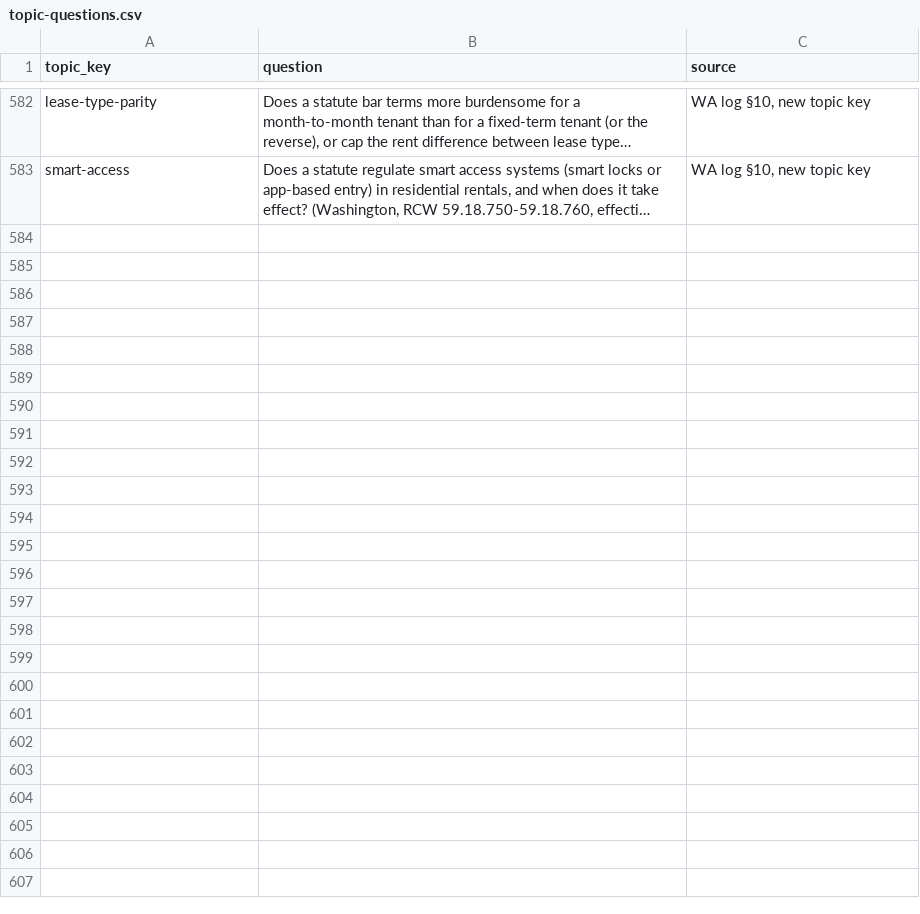
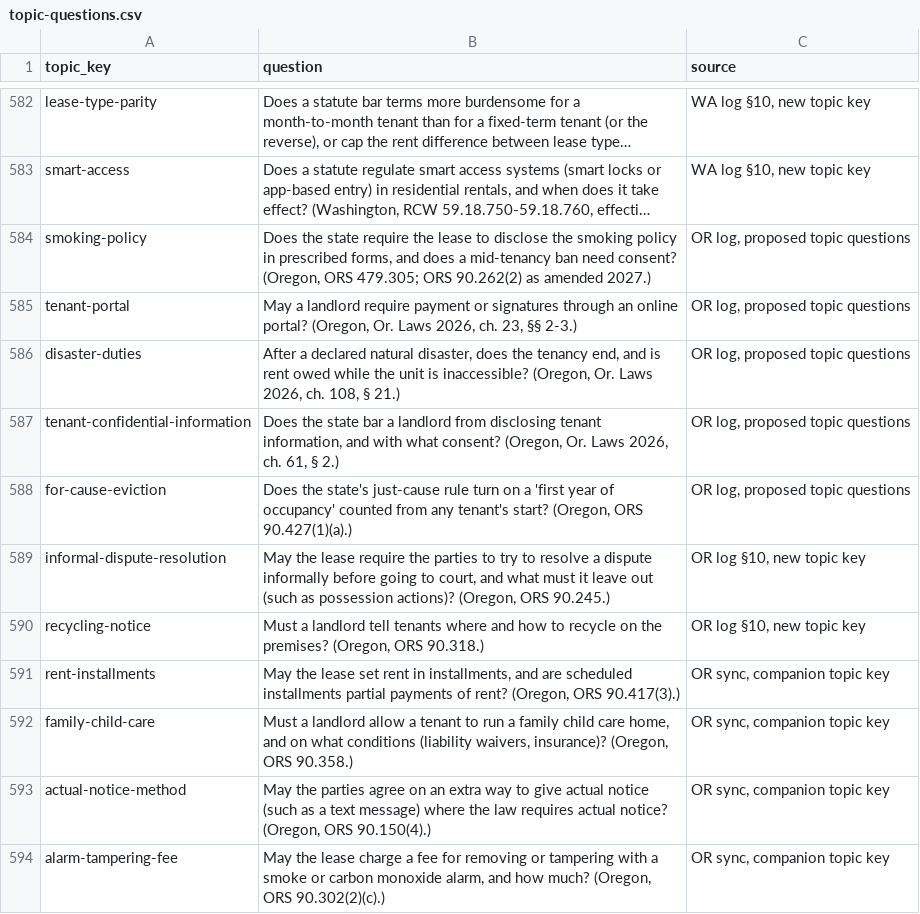
Before and after one commit to tsteinbaugh/property-manager-landlord-app, a CSV file: scripts/clause-library/topic-questions.csv, drawn as a sheet; only a part is shown, gaps mark what is left out; long unchanged cells end in …; the diff names each change by its address in the sheet, - before the commit and + after, or states it on an @@ line.

```diff
--- a/scripts/clause-library/topic-questions.csv
+++ b/scripts/clause-library/topic-questions.csv
+row 584: smoking-policy | Does the state require the lease to disclose the smoking policy in prescribed forms, and does a mid-tenancy ban need consent? (Oregon, ORS 479.305; ORS 90.262(2) as amended 2027.) | OR log, proposed topic questions
+row 585: tenant-portal | May a landlord require payment or signatures through an online portal? (Oregon, Or. Laws 2026, ch. 23, §§ 2-3.) | OR log, proposed topic questions
+row 586: disaster-duties | After a declared natural disaster, does the tenancy end, and is rent owed while the unit is inaccessible? (Oregon, Or. Laws 2026, ch. 108, § 21.) | OR log, proposed topic questions
+row 587: tenant-confidential-information | Does the state bar a landlord from disclosing tenant information, and with what consent? (Oregon, Or. Laws 2026, ch. 61, § 2.) | OR log, proposed topic questions
+row 588: for-cause-eviction | Does the state's just-cause rule turn on a 'first year of occupancy' counted from any tenant's start? (Oregon, ORS 90.427(1)(a).) | OR log, proposed topic questions
+row 589: informal-dispute-resolution | May the lease require the parties to try to resolve a dispute informally before going to court, and what must it leave out (such as possession actions)? (Oregon, ORS 90.245.) | OR log §10, new topic key
+row 590: recycling-notice | Must a landlord tell tenants where and how to recycle on the premises? (Oregon, ORS 90.318.) | OR log §10, new topic key
+row 591: rent-installments | May the lease set rent in installments, and are scheduled installments partial payments of rent? (Oregon, ORS 90.417(3).) | OR sync, companion topic key
+row 592: family-child-care | Must a landlord allow a tenant to run a family child care home, and on what conditions (liability waivers, insurance)? (Oregon, ORS 90.358.) | OR sync, companion topic key
+row 593: actual-notice-method | May the parties agree on an extra way to give actual notice (such as a text message) where the law requires actual notice? (Oregon, ORS 90.150(4).) | OR sync, companion topic key
+row 594: alarm-tampering-fee | May the lease charge a fee for removing or tampering with a smoke or carbon monoxide alarm, and how much? (Oregon, ORS 90.302(2)(c).) | OR sync, companion topic key
```
Also changed, not shown: 13 other files.
